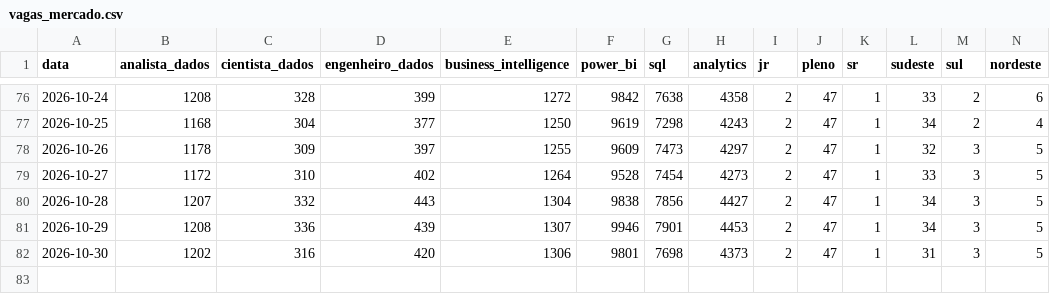
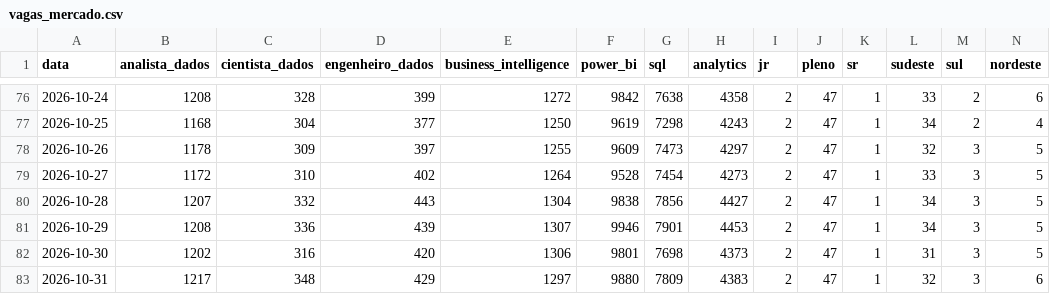
Before and after one commit to DevJhon-afk/dashboard-bi-brasil, a CSV file: data/vagas_mercado.csv, drawn as a sheet; only a part is shown, gaps mark what is left out; rows hold the shown columns only; the diff names each change by its address in the sheet, - before the commit and + after, or states it on an @@ line.

```diff
--- a/data/vagas_mercado.csv
+++ b/data/vagas_mercado.csv
+row 83: 2026-10-31 | 1217 | 348 | 429 | 1297 | 9880 | 7809 | 4383 | 2 | 47 | 1 | 32 | 3 | 6
```
